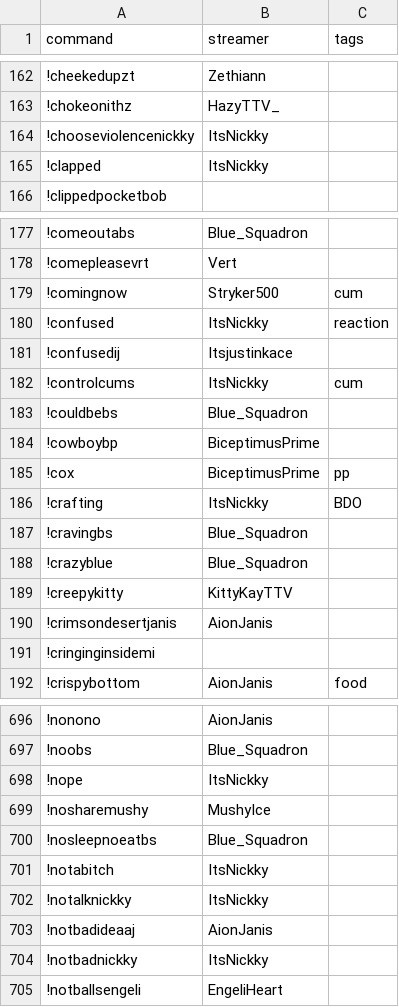
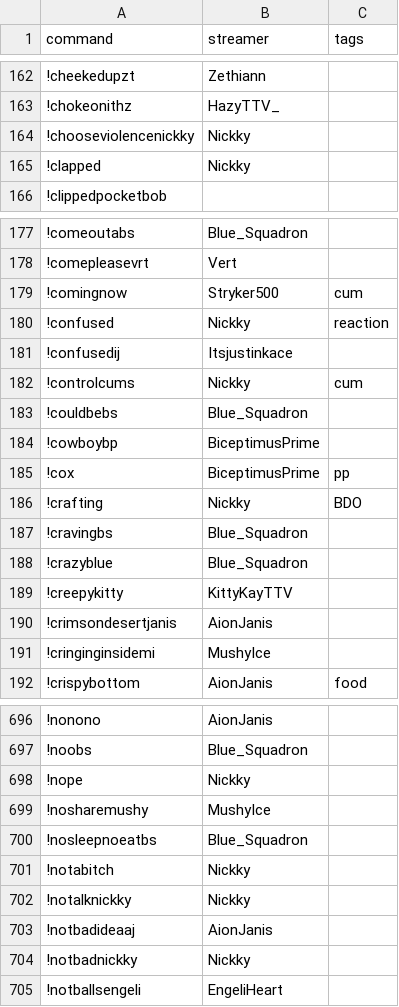
Before and after one commit to aionjanis/aionjanis.github.io, a CSV file: commands.csv, drawn as a sheet; only a part is shown, gaps mark what is left out; the diff covers the shown part only.

```diff
--- a/commands.csv
+++ b/commands.csv
@@ -163,4 +163,4 @@ command,streamer,tags
 !chokeonithz,HazyTTV_,
-!chooseviolencenickky,ItsNickky,
-!clapped,ItsNickky,
+!chooseviolencenickky,Nickky,
+!clapped,Nickky,
 !clippedpocketbob,,
@@ -179,5 +179,5 @@ command,streamer,tags
 !comingnow,Stryker500,cum
-!confused,ItsNickky,reaction
+!confused,Nickky,reaction
 !confusedij,Itsjustinkace,
-!controlcums,ItsNickky,cum
+!controlcums,Nickky,cum
 !couldbebs,Blue_Squadron,
@@ -185,3 +185,3 @@ command,streamer,tags
 !cox,BiceptimusPrime,pp
-!crafting,ItsNickky,BDO
+!crafting,Nickky,BDO
 !cravingbs,Blue_Squadron,
@@ -190,3 +190,3 @@ command,streamer,tags
 !crimsondesertjanis,AionJanis,
-!cringinginsidemi,,
+!cringinginsidemi,MushyIce,
 !crispybottom,AionJanis,food
@@ -697,9 +697,9 @@ command,streamer,tags
 !noobs,Blue_Squadron,
-!nope,ItsNickky,
+!nope,Nickky,
 !nosharemushy,MushyIce,
 !nosleepnoeatbs,Blue_Squadron,
-!notabitch,ItsNickky,
-!notalknickky,ItsNickky,
+!notabitch,Nickky,
+!notalknickky,Nickky,
 !notbadideaaj,AionJanis,
-!notbadnickky,ItsNickky,
+!notbadnickky,Nickky,
 !notballsengeli,EngeliHeart,
```
Also changed, not shown: 89 edited cells elsewhere in this file.
